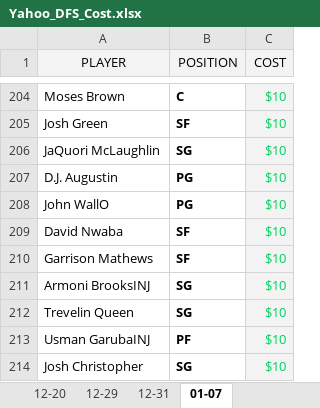
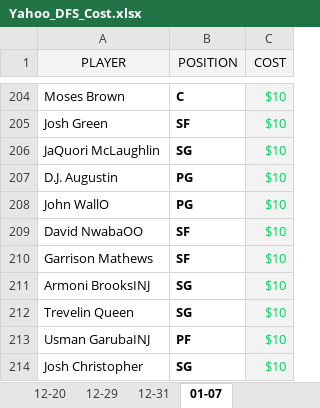
Before and after one commit to ZTFisme/Data-Sets, an Excel workbook: Yahoo_DFS_Cost.xlsx, sheet 01-07, drawn as a sheet; only a part is shown, gaps mark what is left out; values as stored, in another font and other column widths than the file's, no borders; the diff names each change by its address in the sheet, - before the commit and + after, or states it on an @@ line.

Commit message:
Add files via upload

```diff
--- a/Yahoo_DFS_Cost.xlsx (sheet 01-07)
+++ b/Yahoo_DFS_Cost.xlsx (sheet 01-07)
-A209 (PLAYER): David Nwaba
+A209 (PLAYER): David NwabaOO
```
